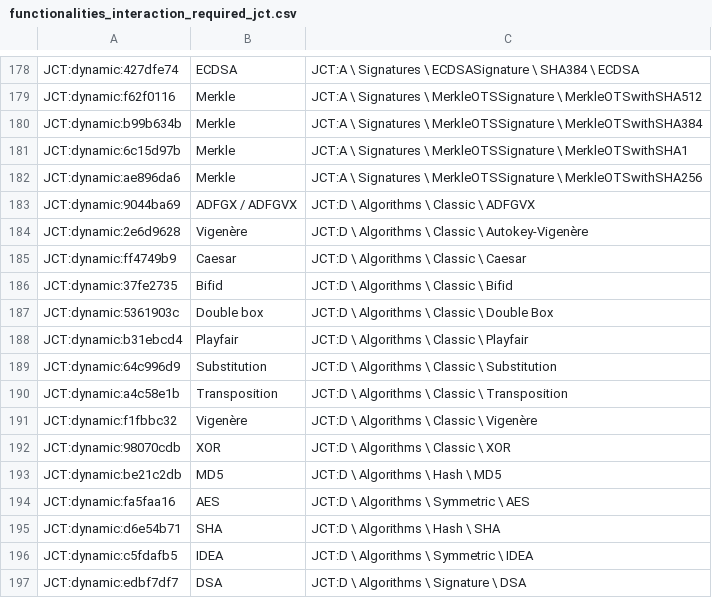
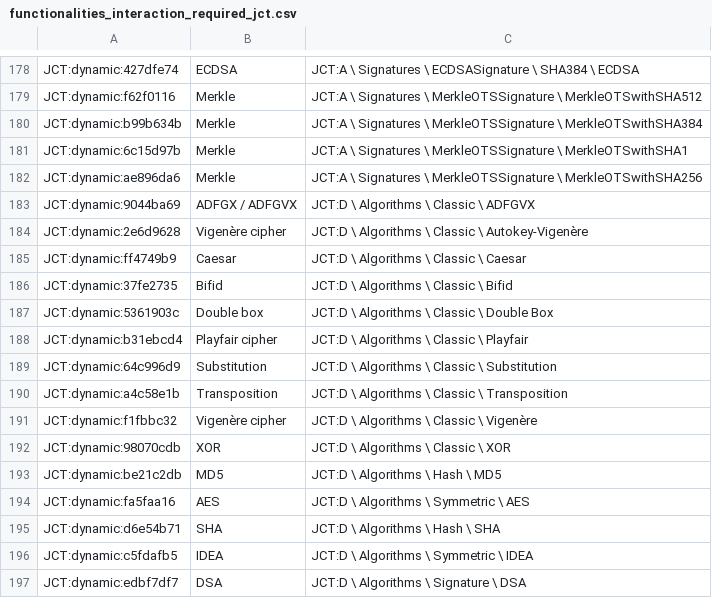
Before and after one commit to simlei/org.cryptool.functionlist, a CSV file: ws-static/data/functionalities_interaction_required_jct.csv, drawn as a sheet; only a part is shown, gaps mark what is left out.

```diff
--- a/ws-static/data/functionalities_interaction_required_jct.csv
+++ b/ws-static/data/functionalities_interaction_required_jct.csv
@@ -183,3 +183,3 @@ JCT:dynamic:ae896da6;Merkle;JCT:A \ Signatures \ MerkleOTSSignature \ MerkleOTSw
 JCT:dynamic:9044ba69;ADFGX / ADFGVX;JCT:D \ Algorithms \ Classic \ ADFGVX
-JCT:dynamic:2e6d9628;Vigenère;JCT:D \ Algorithms \ Classic \ Autokey-Vigenère
+JCT:dynamic:2e6d9628;Vigenère cipher;JCT:D \ Algorithms \ Classic \ Autokey-Vigenère
 JCT:dynamic:ff4749b9;Caesar;JCT:D \ Algorithms \ Classic \ Caesar
@@ -187,6 +187,6 @@ JCT:dynamic:37fe2735;Bifid;JCT:D \ Algorithms \ Classic \ Bifid
 JCT:dynamic:5361903c;Double box;JCT:D \ Algorithms \ Classic \ Double Box
-JCT:dynamic:b31ebcd4;Playfair;JCT:D \ Algorithms \ Classic \ Playfair
+JCT:dynamic:b31ebcd4;Playfair cipher;JCT:D \ Algorithms \ Classic \ Playfair
 JCT:dynamic:64c996d9;Substitution;JCT:D \ Algorithms \ Classic \ Substitution
 JCT:dynamic:a4c58e1b;Transposition;JCT:D \ Algorithms \ Classic \ Transposition
-JCT:dynamic:f1fbbc32;Vigenère;JCT:D \ Algorithms \ Classic \ Vigenère
+JCT:dynamic:f1fbbc32;Vigenère cipher;JCT:D \ Algorithms \ Classic \ Vigenère
 JCT:dynamic:98070cdb;XOR;JCT:D \ Algorithms \ Classic \ XOR
```
Also changed, not shown: ws-static/data/functionalities_interaction_required_ct2.csv, 1 other file.
